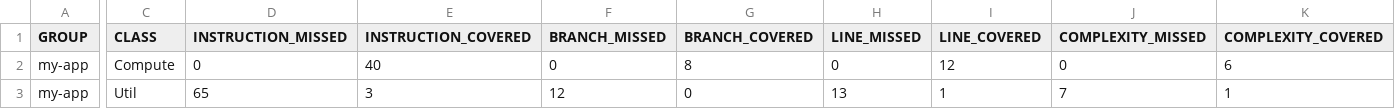
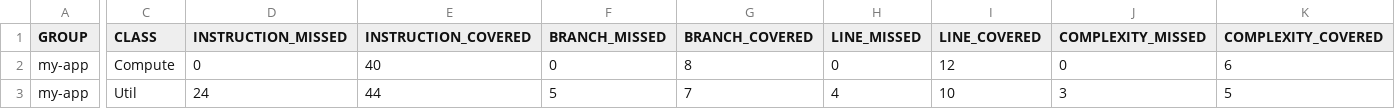
Before and after one commit to senafiliz/my-app, a CSV file: target/site/jacoco/jacoco.csv, drawn as a sheet; only a part is shown, gaps mark what is left out; the diff covers the shown part only; the diff names each change by its address in the sheet, - before the commit and + after, or states it on an @@ line.

```diff
--- a/target/site/jacoco/jacoco.csv
+++ b/target/site/jacoco/jacoco.csv
-D3 (INSTRUCTION_MISSED): 65
+D3 (INSTRUCTION_MISSED): 24
-E3 (INSTRUCTION_COVERED): 3
+E3 (INSTRUCTION_COVERED): 44
-F3 (BRANCH_MISSED): 12
+F3 (BRANCH_MISSED): 5
-G3 (BRANCH_COVERED): 0
+G3 (BRANCH_COVERED): 7
-H3 (LINE_MISSED): 13
+H3 (LINE_MISSED): 4
-I3 (LINE_COVERED): 1
+I3 (LINE_COVERED): 10
-J3 (COMPLEXITY_MISSED): 7
+J3 (COMPLEXITY_MISSED): 3
-K3 (COMPLEXITY_COVERED): 1
+K3 (COMPLEXITY_COVERED): 5
```
Also changed, not shown: 2 edited cells elsewhere in this file, 15 other files.
